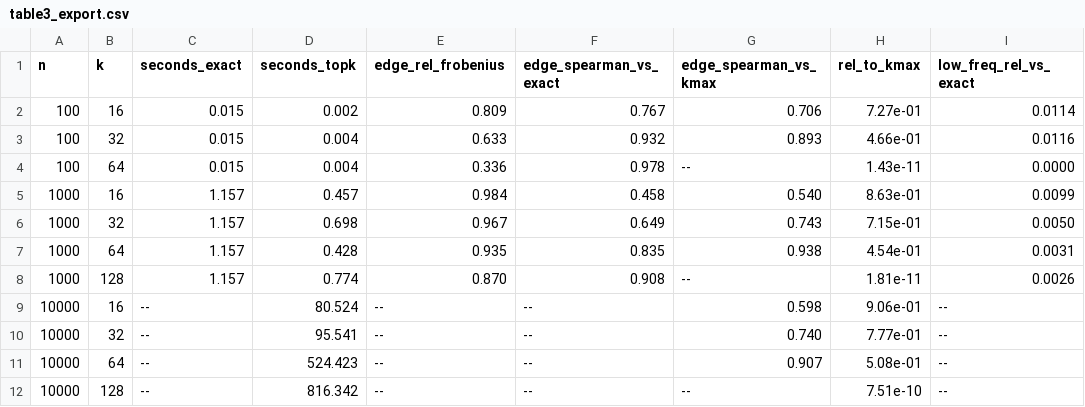
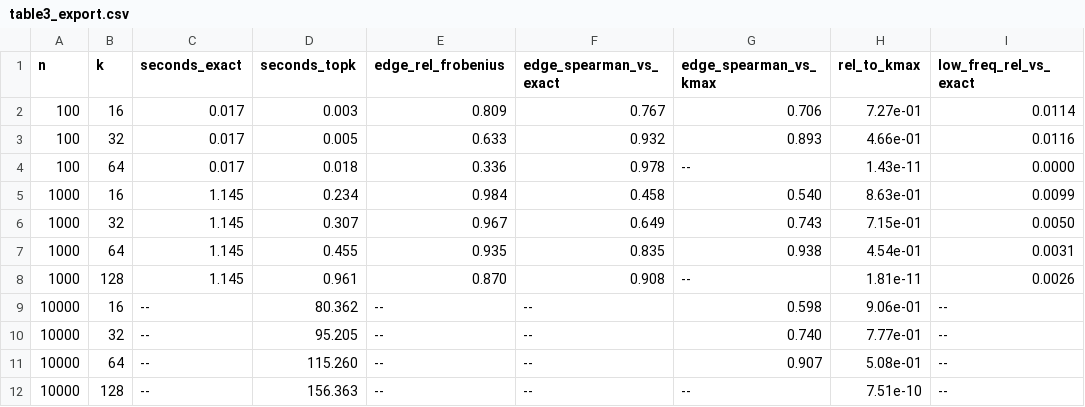
Before and after one commit to Prakshil/Spectral-Distillation-Fidelity-Research, a CSV file: logs/scalability_reeff/table3_export.csv, drawn as a sheet.

```diff
--- a/logs/scalability_reeff/table3_export.csv
+++ b/logs/scalability_reeff/table3_export.csv
@@ -1,12 +1,12 @@
 n,k,seconds_exact,seconds_topk,edge_rel_frobenius,edge_spearman_vs_exact,edge_spearman_vs_kmax,rel_to_kmax,low_freq_rel_vs_exact
-100,16,0.015,0.002,0.809,0.767,0.706,7.27e-01,0.0114
-100,32,0.015,0.004,0.633,0.932,0.893,4.66e-01,0.0116
-100,64,0.015,0.004,0.336,0.978,--,1.43e-11,0.0000
-1000,16,1.157,0.457,0.984,0.458,0.540,8.63e-01,0.0099
-1000,32,1.157,0.698,0.967,0.649,0.743,7.15e-01,0.0050
-1000,64,1.157,0.428,0.935,0.835,0.938,4.54e-01,0.0031
-1000,128,1.157,0.774,0.870,0.908,--,1.81e-11,0.0026
-10000,16,--,80.524,--,--,0.598,9.06e-01,--
-10000,32,--,95.541,--,--,0.740,7.77e-01,--
-10000,64,--,524.423,--,--,0.907,5.08e-01,--
-10000,128,--,816.342,--,--,--,7.51e-10,--
+100,16,0.017,0.003,0.809,0.767,0.706,7.27e-01,0.0114
+100,32,0.017,0.005,0.633,0.932,0.893,4.66e-01,0.0116
+100,64,0.017,0.018,0.336,0.978,--,1.43e-11,0.0000
+1000,16,1.145,0.234,0.984,0.458,0.540,8.63e-01,0.0099
+1000,32,1.145,0.307,0.967,0.649,0.743,7.15e-01,0.0050
+1000,64,1.145,0.455,0.935,0.835,0.938,4.54e-01,0.0031
+1000,128,1.145,0.961,0.870,0.908,--,1.81e-11,0.0026
+10000,16,--,80.362,--,--,0.598,9.06e-01,--
+10000,32,--,95.205,--,--,0.740,7.77e-01,--
+10000,64,--,115.260,--,--,0.907,5.08e-01,--
+10000,128,--,156.363,--,--,--,7.51e-10,--
```
Also changed, not shown: logs/dilution/dilution_curve.csv, logs/scalability_reeff/table3.csv, 30 other files.
